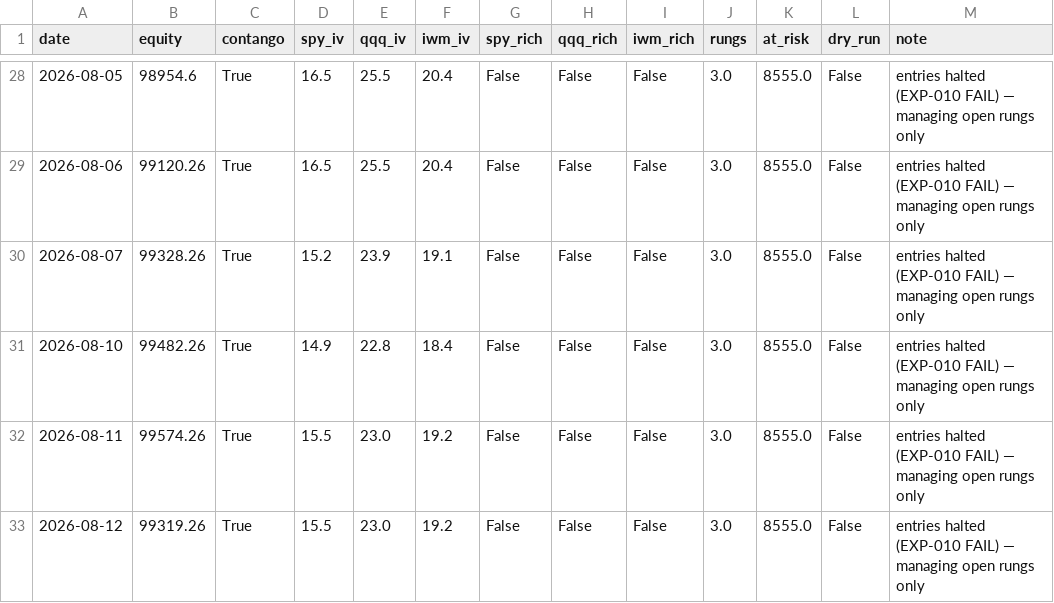
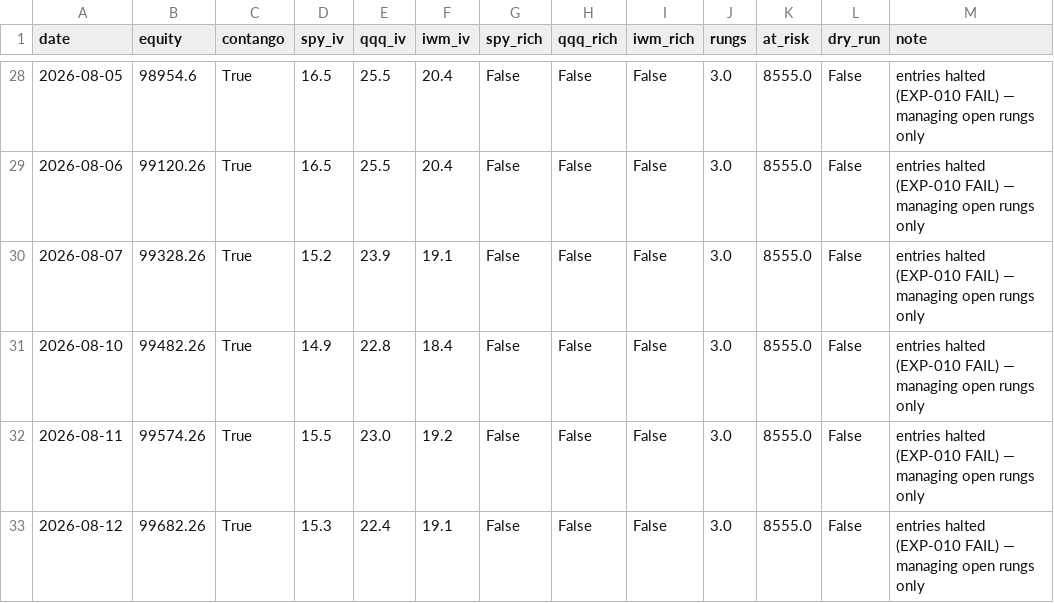
Before and after one commit to Tyler-Morton/BeatTheComp, a CSV file: volbot/volbot_log.csv, drawn as a sheet; only a part is shown, gaps mark what is left out.

```diff
--- a/volbot/volbot_log.csv
+++ b/volbot/volbot_log.csv
@@ -32,2 +32,2 @@ date,equity,contango,spy_iv,qqq_iv,iwm_iv,spy_rich,qqq_rich,iwm_rich,rungs,at_ri
 2026-08-11,99574.26,True,15.5,23.0,19.2,False,False,False,3.0,8555.0,False,entries halted (EXP-010 FAIL) — managing open rungs only
-2026-08-12,99319.26,True,15.5,23.0,19.2,False,False,False,3.0,8555.0,False,entries halted (EXP-010 FAIL) — managing open rungs only
+2026-08-12,99682.26,True,15.3,22.4,19.1,False,False,False,3.0,8555.0,False,entries halted (EXP-010 FAIL) — managing open rungs only
```
